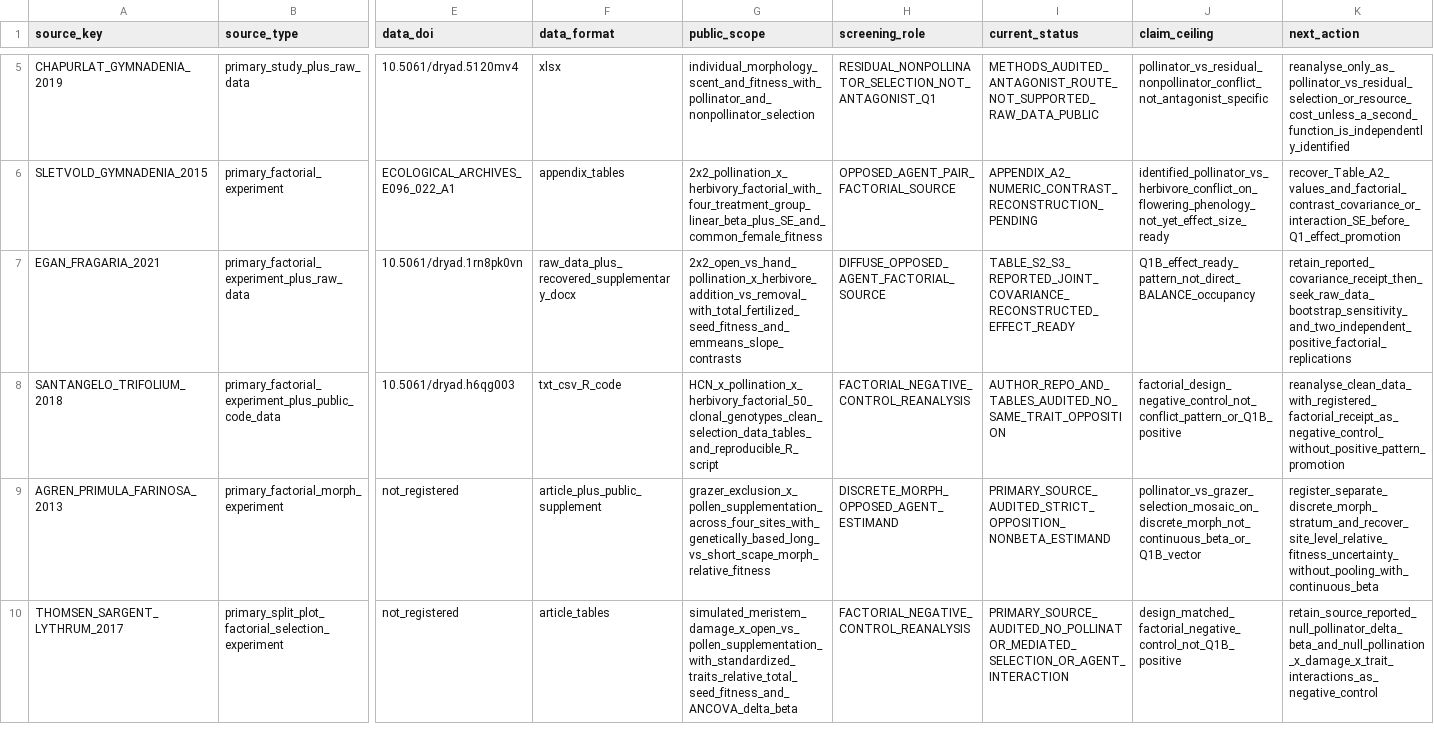
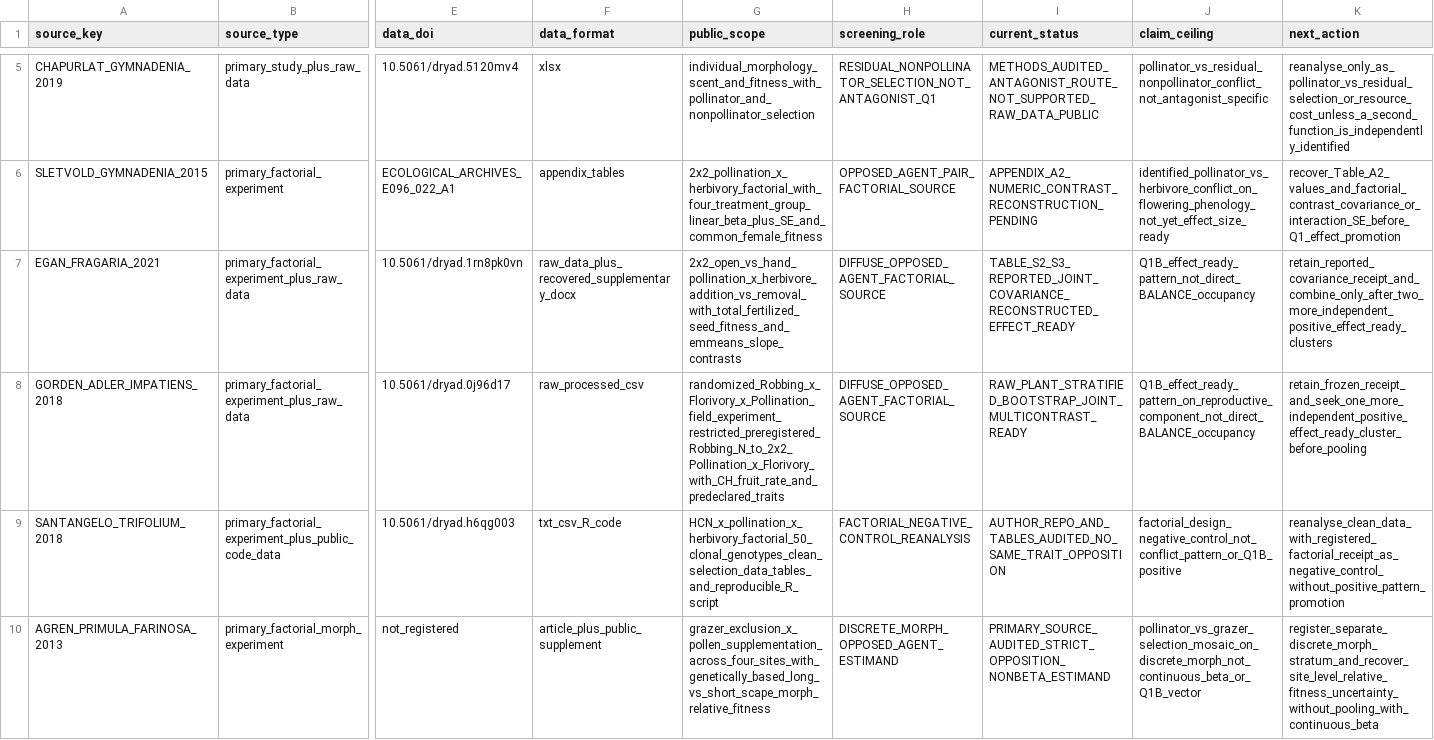
Before and after one commit to zuizui0223/balance, a CSV file: data/BALANCE_QUANT_SOURCE_REGISTRY_V1.csv, drawn as a sheet; only a part is shown, gaps mark what is left out; the shorter side is filled out with more unchanged rows; rows hold the shown columns only; the diff names each change by its address in the sheet, - before the commit and + after, or states it on an @@ line.

Commit message:
Register effect-ready Impatiens Q1B raw-bootstrap source

```diff
--- a/data/BALANCE_QUANT_SOURCE_REGISTRY_V1.csv
+++ b/data/BALANCE_QUANT_SOURCE_REGISTRY_V1.csv
-K7 (next_action): retain_reported_covariance_receipt_then_seek_raw_data_bootstrap_sensitivity_and_two_independent_positive_factorial_replications
+K7 (next_action): retain_reported_covariance_receipt_and_combine_only_after_two_more_independent_positive_effect_ready_clusters
+row 8: GORDEN_ADLER_IMPATIENS_2018 | primary_factorial_experiment_plus_raw_data | 10.5061/dryad.0j96d17 | raw_processed_csv | randomized_Robbing_x_Florivory_x_Pollination_field_experiment_restricted_preregistered_Robbing_N_to_2x2_Pollination_x_Florivory_with_CH_fruit_rate_and_predeclared_traits | DIFFUSE_OPPOSED_AGENT_FACTORIAL_SOURCE | RAW_PLANT_STRATIFIED_BOOTSTRAP_JOINT_MULTICONTRAST_READY | Q1B_effect_ready_pattern_on_reproductive_component_not_direct_BALANCE_occupancy | retain_frozen_receipt_and_seek_one_more_independent_positive_effect_ready_cluster_before_pooling
```
